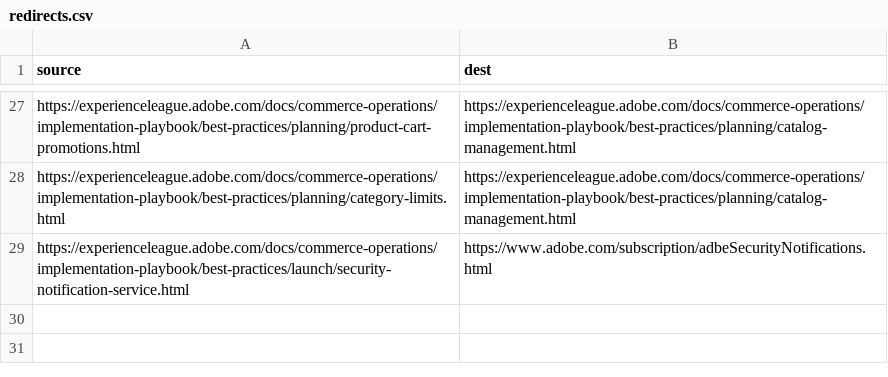
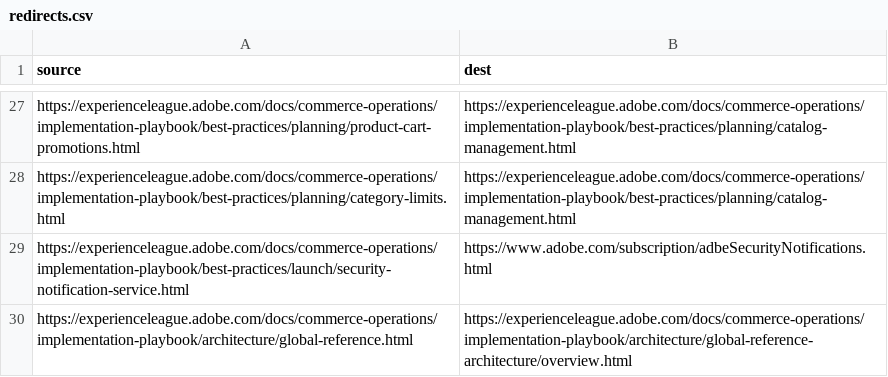
Before and after one commit to AdobeDocs/commerce-operations.es-ES, a CSV file: redirects.csv, drawn as a sheet; only a part is shown, gaps mark what is left out; the diff names each change by its address in the sheet, - before the commit and + after, or states it on an @@ line.

```diff
--- a/redirects.csv
+++ b/redirects.csv
+row 30: https://experienceleague.adobe.com/docs/commerce-operations/implementation-playbook/architecture/global-reference.html | https://experienceleague.adobe.com/docs/commerce-operations/implementation-playbook/architecture/global-reference-architecture/overview.html
```
Also changed, not shown: 8 other files.
